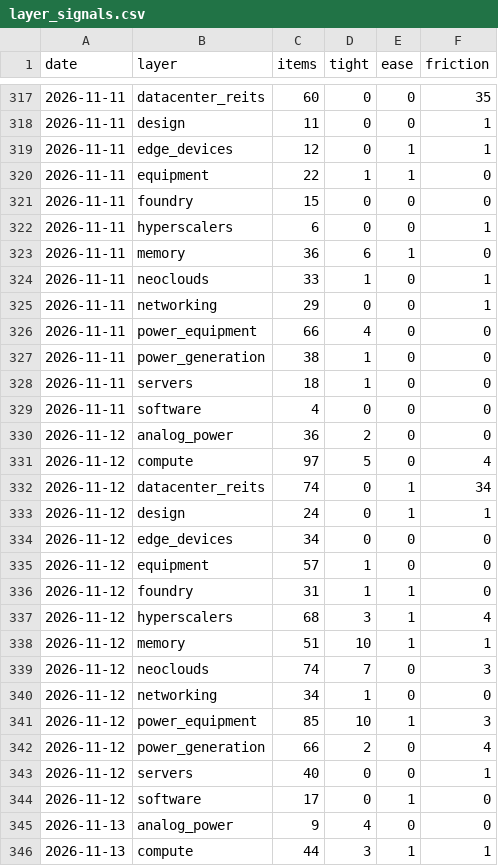
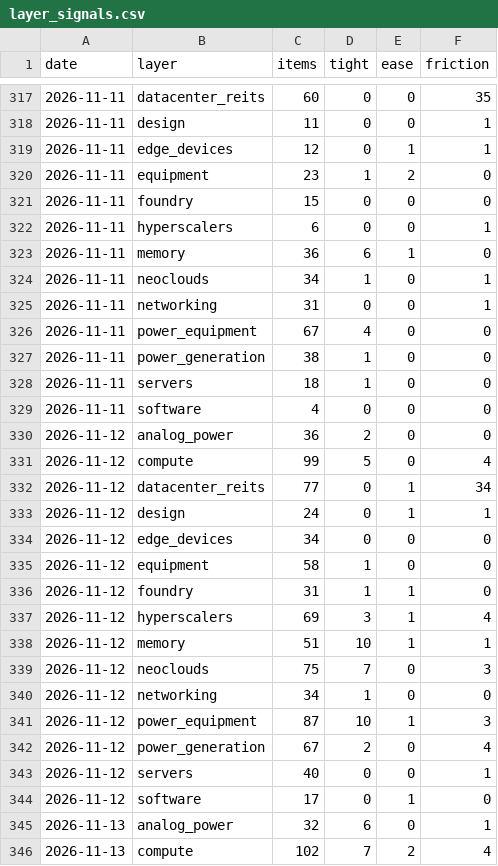
Before and after one commit to RoeyOkanin/ai-tracker, a CSV file: data/news/layer_signals.csv, drawn as a sheet; only a part is shown, gaps mark what is left out; the diff covers the shown part only.

```diff
--- a/data/news/layer_signals.csv
+++ b/data/news/layer_signals.csv
@@ -319,3 +319,3 @@ date,layer,items,tight,ease,friction
 2026-11-11,edge_devices,12,0,1,1
-2026-11-11,equipment,22,1,1,0
+2026-11-11,equipment,23,1,2,0
 2026-11-11,foundry,15,0,0,0
@@ -323,5 +323,5 @@ date,layer,items,tight,ease,friction
 2026-11-11,memory,36,6,1,0
-2026-11-11,neoclouds,33,1,0,1
-2026-11-11,networking,29,0,0,1
-2026-11-11,power_equipment,66,4,0,0
+2026-11-11,neoclouds,34,1,0,1
+2026-11-11,networking,31,0,0,1
+2026-11-11,power_equipment,67,4,0,0
 2026-11-11,power_generation,38,1,0,0
@@ -330,17 +330,17 @@ date,layer,items,tight,ease,friction
 2026-11-12,analog_power,36,2,0,0
-2026-11-12,compute,97,5,0,4
-2026-11-12,datacenter_reits,74,0,1,34
+2026-11-12,compute,99,5,0,4
+2026-11-12,datacenter_reits,77,0,1,34
 2026-11-12,design,24,0,1,1
 2026-11-12,edge_devices,34,0,0,0
-2026-11-12,equipment,57,1,0,0
+2026-11-12,equipment,58,1,0,0
 2026-11-12,foundry,31,1,1,0
-2026-11-12,hyperscalers,68,3,1,4
+2026-11-12,hyperscalers,69,3,1,4
 2026-11-12,memory,51,10,1,1
-2026-11-12,neoclouds,74,7,0,3
+2026-11-12,neoclouds,75,7,0,3
 2026-11-12,networking,34,1,0,0
-2026-11-12,power_equipment,85,10,1,3
-2026-11-12,power_generation,66,2,0,4
+2026-11-12,power_equipment,87,10,1,3
+2026-11-12,power_generation,67,2,0,4
 2026-11-12,servers,40,0,0,1
 2026-11-12,software,17,0,1,0
-2026-11-13,analog_power,9,4,0,0
-2026-11-13,compute,44,3,1,1
+2026-11-13,analog_power,32,6,0,1
+2026-11-13,compute,102,7,2,4
```
Also changed, not shown: 29 edited cells elsewhere in this file, data/news/discovery_signals.csv, data/news/stock_signals.csv, 9 other files.
